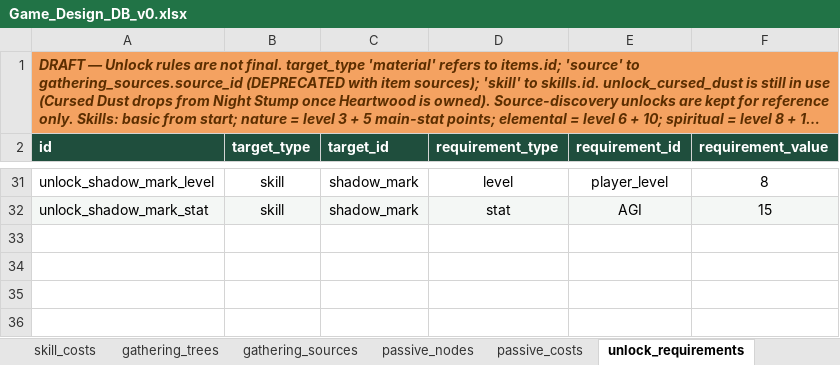
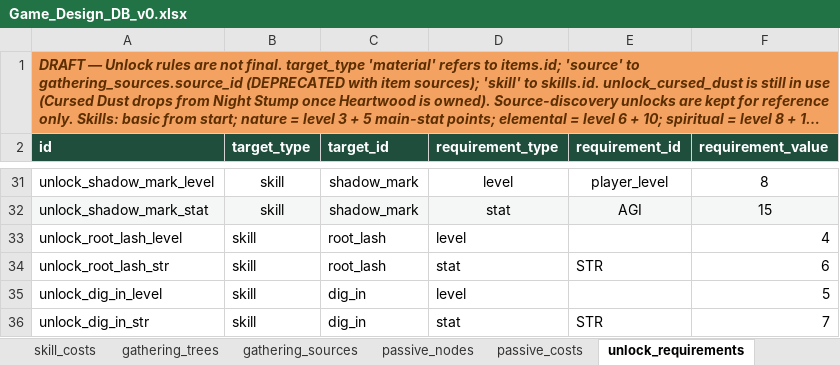
Before and after one commit to gafni-studio/meadows-game, an Excel workbook: sheet/Game_Design_DB_v0.xlsx, sheet unlock_requirements, drawn as a sheet; only a part is shown, gaps mark what is left out; long unchanged cells end in …; values as stored, in another font and other column widths than the file's, no borders; the diff names each change by its address in the sheet, - before the commit and + after, or states it on an @@ line.

Commit message:
Sheet v0.2.1: Warrior skill questlines, Root Lash, Dig In, named foes
New skill_quests tab (B-004): Weight of a Swing, Blood Up, A Crack in the Dirt,
Hot Edge. Root Lash and Dig In costs and unlock gates, Live Ember, Wool-Shoulder,
Bank-Cracker, Cinderback (no respawn), journal bound to J.

```diff
--- a/sheet/Game_Design_DB_v0.xlsx (sheet unlock_requirements)
+++ b/sheet/Game_Design_DB_v0.xlsx (sheet unlock_requirements)
+row 33: unlock_root_lash_level | skill | root_lash | level |  | 4
+row 34: unlock_root_lash_str | skill | root_lash | stat | STR | 6
+row 35: unlock_dig_in_level | skill | dig_in | level |  | 5
+row 36: unlock_dig_in_str | skill | dig_in | stat | STR | 7
```
Also changed, not shown: sheet skill_costs, sheet monsters, sheet skills, sheet items, sheet controls, other sheet tabs, 9 other files.
